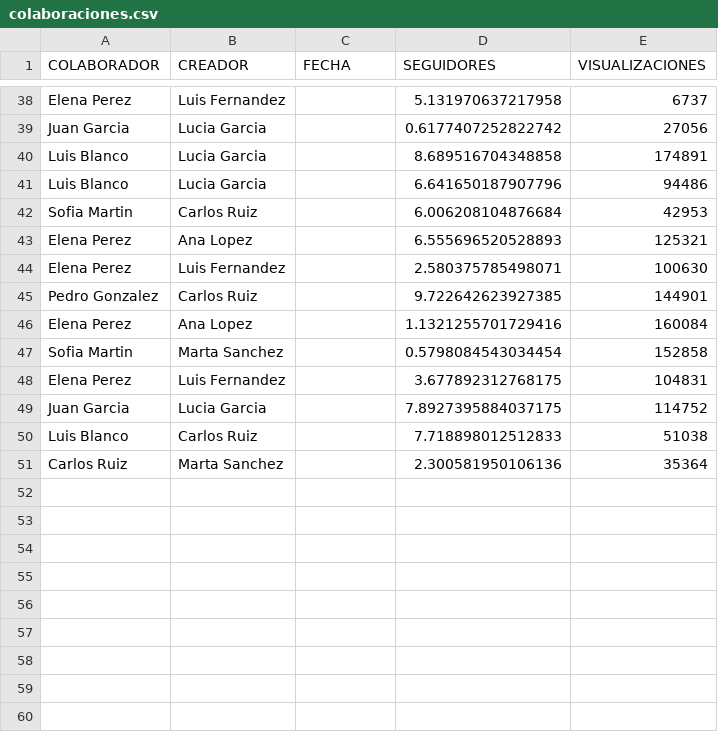
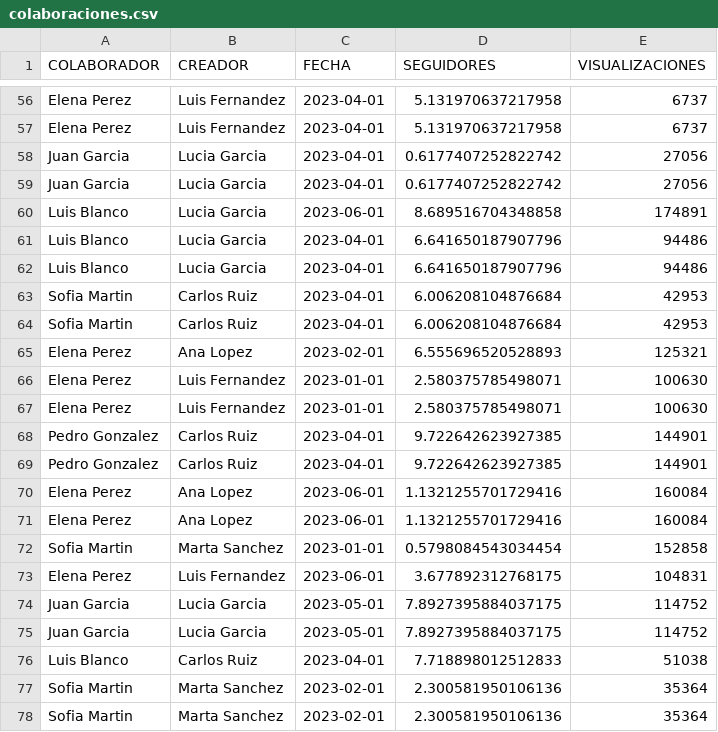
Before and after one commit to Luisbgh/TransversalEnriqueLuis, a CSV file: exportacionesCSV/colaboraciones.csv, drawn as a sheet; only a part is shown, gaps mark what is left out; the diff covers the shown part only.

```diff
--- a/exportacionesCSV/colaboraciones.csv
+++ b/exportacionesCSV/colaboraciones.csv
@@ -38,14 +56,23 @@
-"Elena Perez","Luis Fernandez","","5.131970637217958","6737"
-"Juan Garcia","Lucia Garcia","","0.6177407252822742","27056"
-"Luis Blanco","Lucia Garcia","","8.689516704348858","174891"
-"Luis Blanco","Lucia Garcia","","6.641650187907796","94486"
-"Sofia Martin","Carlos Ruiz","","6.006208104876684","42953"
-"Elena Perez","Ana Lopez","","6.555696520528893","125321"
-"Elena Perez","Luis Fernandez","","2.580375785498071","100630"
-"Pedro Gonzalez","Carlos Ruiz","","9.722642623927385","144901"
-"Elena Perez","Ana Lopez","","1.1321255701729416","160084"
-"Sofia Martin","Marta Sanchez","","0.5798084543034454","152858"
-"Elena Perez","Luis Fernandez","","3.677892312768175","104831"
-"Juan Garcia","Lucia Garcia","","7.8927395884037175","114752"
-"Luis Blanco","Carlos Ruiz","","7.718898012512833","51038"
-"Carlos Ruiz","Marta Sanchez","","2.300581950106136","35364"
+"Elena Perez","Luis Fernandez","2023-04-01","5.131970637217958","6737"
+"Elena Perez","Luis Fernandez","2023-04-01","5.131970637217958","6737"
+"Juan Garcia","Lucia Garcia","2023-04-01","0.6177407252822742","27056"
+"Juan Garcia","Lucia Garcia","2023-04-01","0.6177407252822742","27056"
+"Luis Blanco","Lucia Garcia","2023-06-01","8.689516704348858","174891"
+"Luis Blanco","Lucia Garcia","2023-04-01","6.641650187907796","94486"
+"Luis Blanco","Lucia Garcia","2023-04-01","6.641650187907796","94486"
+"Sofia Martin","Carlos Ruiz","2023-04-01","6.006208104876684","42953"
+"Sofia Martin","Carlos Ruiz","2023-04-01","6.006208104876684","42953"
+"Elena Perez","Ana Lopez","2023-02-01","6.555696520528893","125321"
+"Elena Perez","Luis Fernandez","2023-01-01","2.580375785498071","100630"
+"Elena Perez","Luis Fernandez","2023-01-01","2.580375785498071","100630"
+"Pedro Gonzalez","Carlos Ruiz","2023-04-01","9.722642623927385","144901"
+"Pedro Gonzalez","Carlos Ruiz","2023-04-01","9.722642623927385","144901"
+"Elena Perez","Ana Lopez","2023-06-01","1.1321255701729416","160084"
+"Elena Perez","Ana Lopez","2023-06-01","1.1321255701729416","160084"
+"Sofia Martin","Marta Sanchez","2023-01-01","0.5798084543034454","152858"
+"Elena Perez","Luis Fernandez","2023-06-01","3.677892312768175","104831"
+"Juan Garcia","Lucia Garcia","2023-05-01","7.8927395884037175","114752"
+"Juan Garcia","Lucia Garcia","2023-05-01","7.8927395884037175","114752"
+"Luis Blanco","Carlos Ruiz","2023-04-01","7.718898012512833","51038"
+"Sofia Martin","Marta Sanchez","2023-02-01","2.300581950106136","35364"
+"Sofia Martin","Marta Sanchez","2023-02-01","2.300581950106136","35364"
```
Also changed, not shown: 18 added rows and 40 edited cells elsewhere in this file, files/metricas_contenido.csv, 4 other files.
